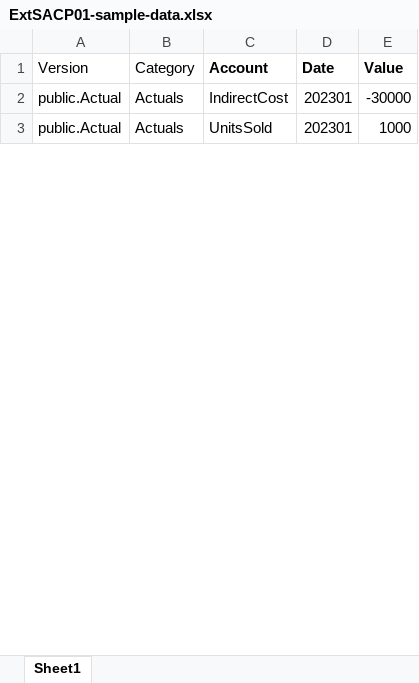
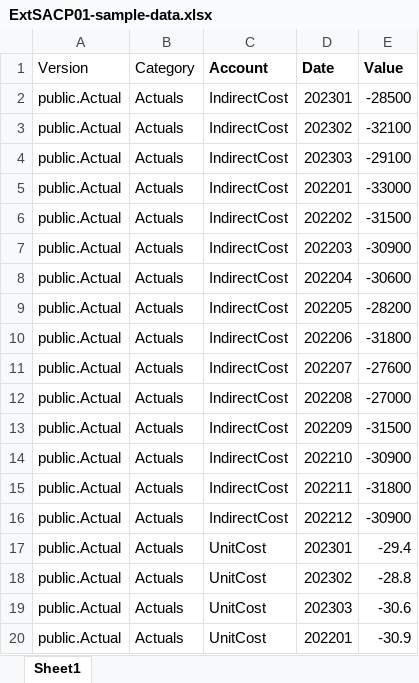
Before and after one commit to SAP-samples/btp-global-center-of-excellence-samples, an Excel workbook: ExtSACP01-sample-data.xlsx, sheet Sheet1, drawn as a sheet; only a part is shown; values as stored, in another font and other column widths than the file's, no borders; addresses are those after the commit; the diff covers the shown part only; the diff names each change by its address in the sheet, - before the commit and + after, or states it on an @@ line.

Commit message:
VS: additional excel sample data
more interesting sample data

```diff
--- a/ExtSACP01-sample-data.xlsx (sheet Sheet1)
+++ b/ExtSACP01-sample-data.xlsx (sheet Sheet1)
-E2 (Value): -30000
+E2 (Value): -28500
+row 3: public.Actual | Actuals | IndirectCost | 202302 | -32100
+row 4: public.Actual | Actuals | IndirectCost | 202303 | -29100
+row 5: public.Actual | Actuals | IndirectCost | 202201 | -33000
+row 6: public.Actual | Actuals | IndirectCost | 202202 | -31500
+row 7: public.Actual | Actuals | IndirectCost | 202203 | -30900
+row 8: public.Actual | Actuals | IndirectCost | 202204 | -30600
+row 9: public.Actual | Actuals | IndirectCost | 202205 | -28200
+row 10: public.Actual | Actuals | IndirectCost | 202206 | -31800
+row 11: public.Actual | Actuals | IndirectCost | 202207 | -27600
+row 12: public.Actual | Actuals | IndirectCost | 202208 | -27000
+row 13: public.Actual | Actuals | IndirectCost | 202209 | -31500
+row 14: public.Actual | Actuals | IndirectCost | 202210 | -30900
+row 15: public.Actual | Actuals | IndirectCost | 202211 | -31800
+row 16: public.Actual | Actuals | IndirectCost | 202212 | -30900
-C17 (Account): UnitsSold
+C17 (Account): UnitCost
-E17 (Value): 1000
+E17 (Value): -29.4
+row 18: public.Actual | Actuals | UnitCost | 202302 | -28.8
+row 19: public.Actual | Actuals | UnitCost | 202303 | -30.6
+row 20: public.Actual | Actuals | UnitCost | 202201 | -30.9
```
Also changed, not shown: 74 added rows, 19 removed rows, 4 moved rows and 6 edited cells elsewhere in this sheet.
